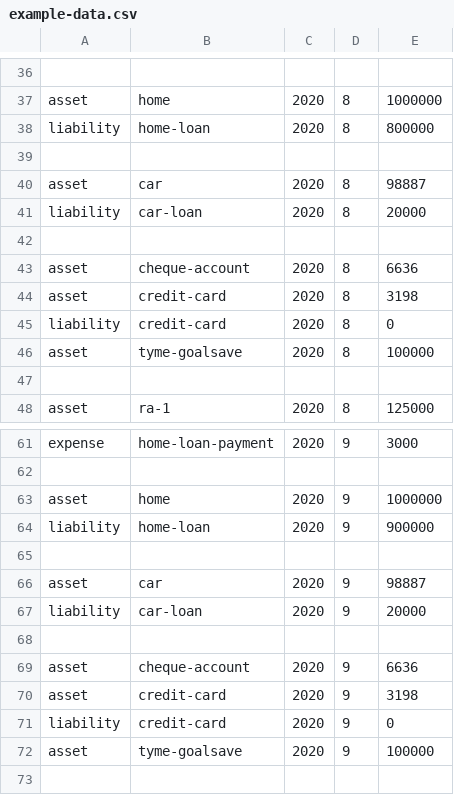
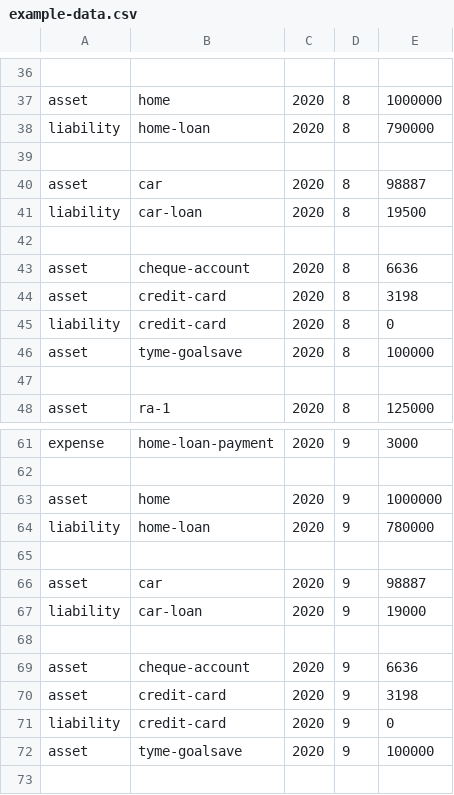
Before and after one commit to rameezk/financial-health-dashboard, a CSV file: example-data.csv, drawn as a sheet; only a part is shown, gaps mark what is left out; the diff names each change by its address in the sheet, - before the commit and + after, or states it on an @@ line.

Commit message:
More sample data

```diff
--- a/example-data.csv
+++ b/example-data.csv
-E38: 800000
+E38: 790000
-E41: 20000
+E41: 19500
-E64: 900000
+E64: 780000
-E67: 20000
+E67: 19000
```
